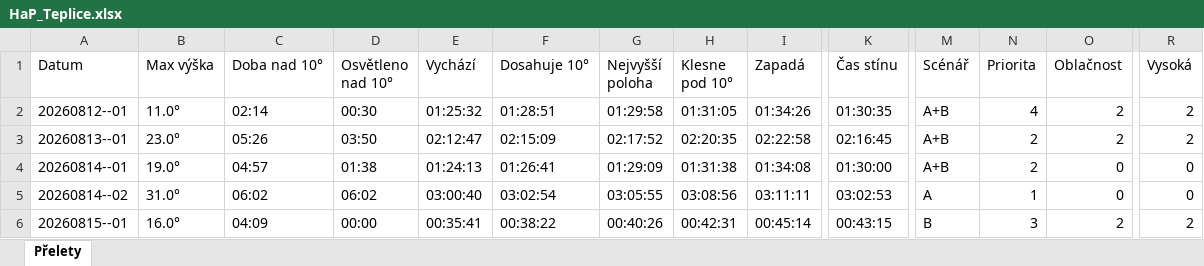
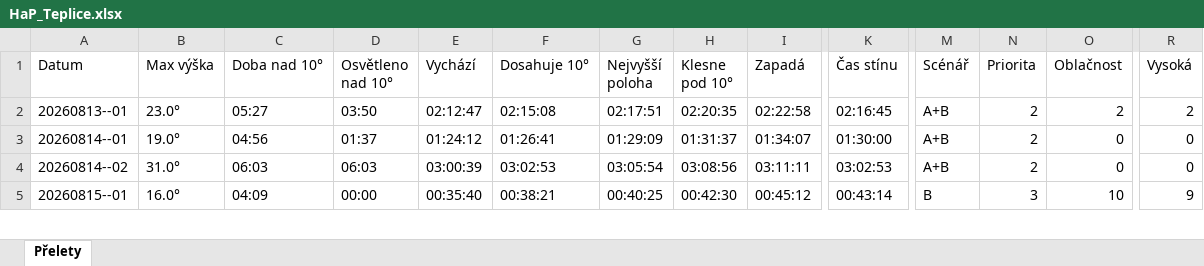
Before and after one commit to LASAR-DoSpace/LASARsat-Transit-Table, an Excel workbook: output/HaP_Teplice.xlsx, sheet Přelety, drawn as a sheet; only a part is shown, gaps mark what is left out; values as stored, in another font and other column widths than the file's, no cell formats; conditional formats not drawn; removed rows and columns are numbered as before the commit, all else as after; rows hold the shown columns only; the diff covers the shown part only; the diff names each change by its address in the sheet, - before the commit and + after, or states it on an @@ line.

```diff
--- a/output/HaP_Teplice.xlsx (sheet Přelety)
+++ b/output/HaP_Teplice.xlsx (sheet Přelety)
-row 2: 20260812--01 | 11.0° | 02:14 | 00:30 | 01:25:32 | 01:28:51 | 01:29:58 | 01:31:05 | 01:34:26 | 01:30:35 | A+B | 4 | 2 | 2
-C2 (Doba nad 10°): 05:26
+C2 (Doba nad 10°): 05:27
-F2 (Dosahuje 10°): 02:15:09
+F2 (Dosahuje 10°): 02:15:08
-G2 (Nejvyšší poloha): 02:17:52
+G2 (Nejvyšší poloha): 02:17:51
-C3 (Doba nad 10°): 04:57
+C3 (Doba nad 10°): 04:56
-D3 (Osvětleno nad 10°): 01:38
+D3 (Osvětleno nad 10°): 01:37
-E3 (Vychází): 01:24:13
+E3 (Vychází): 01:24:12
-H3 (Klesne pod 10°): 01:31:38
+H3 (Klesne pod 10°): 01:31:37
-I3 (Zapadá): 01:34:08
+I3 (Zapadá): 01:34:07
-C4 (Doba nad 10°): 06:02
+C4 (Doba nad 10°): 06:03
-D4 (Osvětleno nad 10°): 06:02
+D4 (Osvětleno nad 10°): 06:03
-E4 (Vychází): 03:00:40
+E4 (Vychází): 03:00:39
-F4 (Dosahuje 10°): 03:02:54
+F4 (Dosahuje 10°): 03:02:53
-G4 (Nejvyšší poloha): 03:05:55
+G4 (Nejvyšší poloha): 03:05:54
-M4 (Scénář): A
+M4 (Scénář): A+B
-N4 (Priorita): 1
+N4 (Priorita): 2
-E5 (Vychází): 00:35:41
+E5 (Vychází): 00:35:40
-F5 (Dosahuje 10°): 00:38:22
+F5 (Dosahuje 10°): 00:38:21
-G5 (Nejvyšší poloha): 00:40:26
+G5 (Nejvyšší poloha): 00:40:25
-H5 (Klesne pod 10°): 00:42:31
+H5 (Klesne pod 10°): 00:42:30
-I5 (Zapadá): 00:45:14
+I5 (Zapadá): 00:45:12
-K5 (Čas stínu): 00:43:15
+K5 (Čas stínu): 00:43:14
-O5 (Oblačnost): 2
+O5 (Oblačnost): 10
-R5 (Vysoká): 2
+R5 (Vysoká): 9
```
Also changed, not shown: 4 added rows and 98 edited cells elsewhere in this sheet, cell formats, output/Izana.xlsx, 2 other files.
